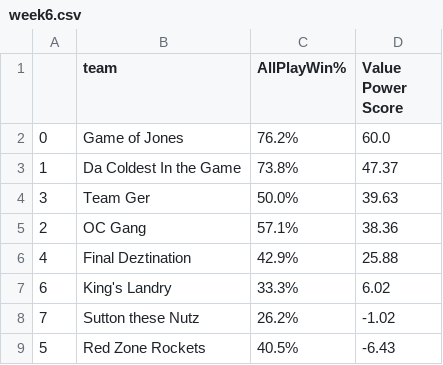
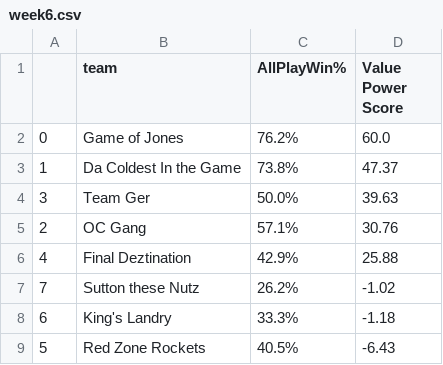
Before and after one commit to DesiPilla/espn-api-v3, a CSV file: past_rankings/week6.csv, drawn as a sheet.

```diff
--- a/past_rankings/week6.csv
+++ b/past_rankings/week6.csv
@@ -4,6 +4,6 @@
 3,Team Ger,50.0%,39.63
-2,OC Gang,57.1%,38.36
+2,OC Gang,57.1%,30.76
 4,Final Deztination,42.9%,25.88
-6,King's  Landry,33.3%,6.02
 7,Sutton these  Nutz,26.2%,-1.02
+6,King's  Landry,33.3%,-1.18
 5,Red Zone  Rockets,40.5%,-6.43
```
Also changed, not shown: values/week5.csv, values/week6.csv, 2 other files.
